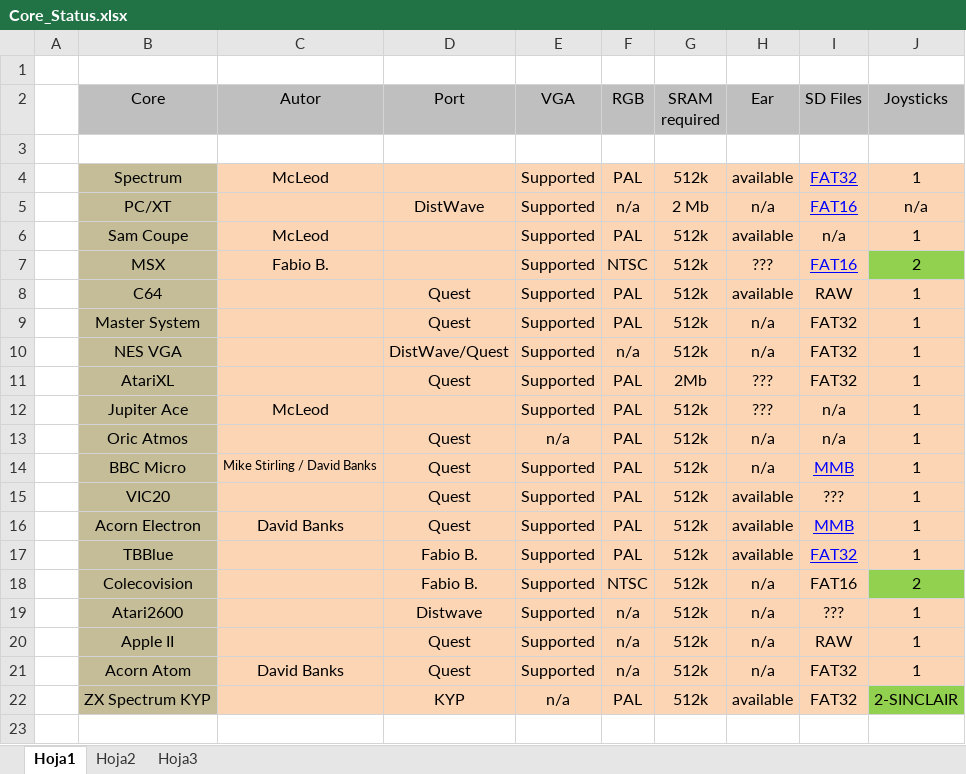
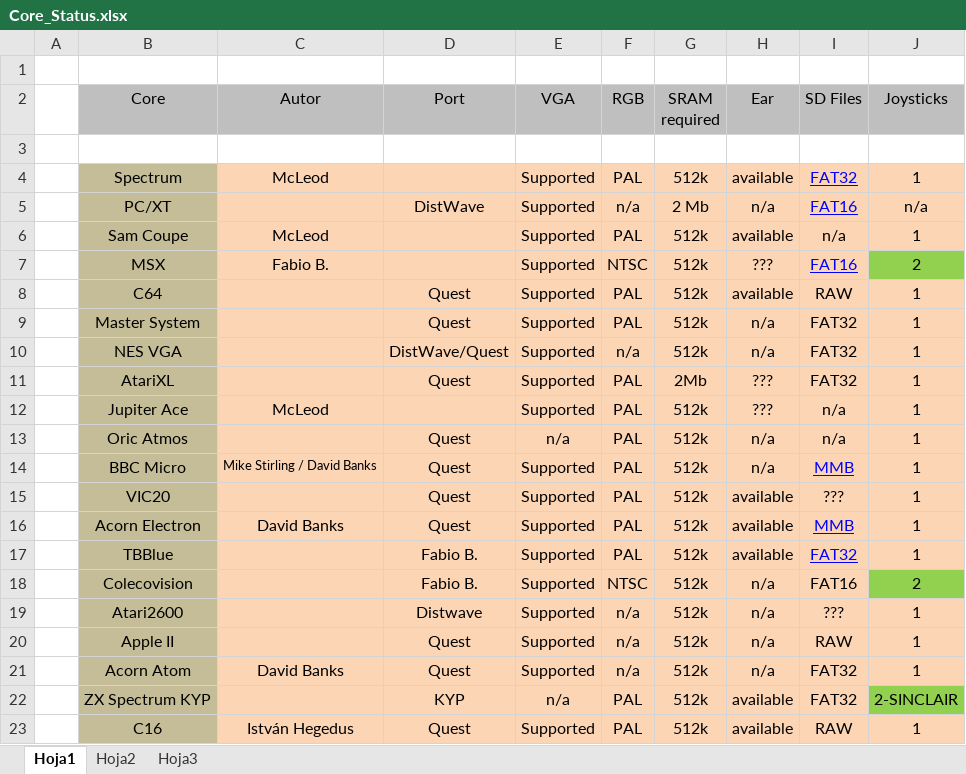
Before and after one commit to ManuFerHi/ZXUNO_VGA_2M, an Excel workbook: Cores/Core_Status.xlsx, sheet Hoja1, drawn as a sheet; values as stored, in another font and other column widths than the file's, no borders; the diff names each change by its address in the sheet, - before the commit and + after, or states it on an @@ line.

```diff
--- a/Cores/Core_Status.xlsx (sheet Hoja1)
+++ b/Cores/Core_Status.xlsx (sheet Hoja1)
+row 23:  | C16 | István Hegedus | Quest | Supported | PAL | 512k | available | RAW | 1
```
Also changed, not shown: 3 other files.
